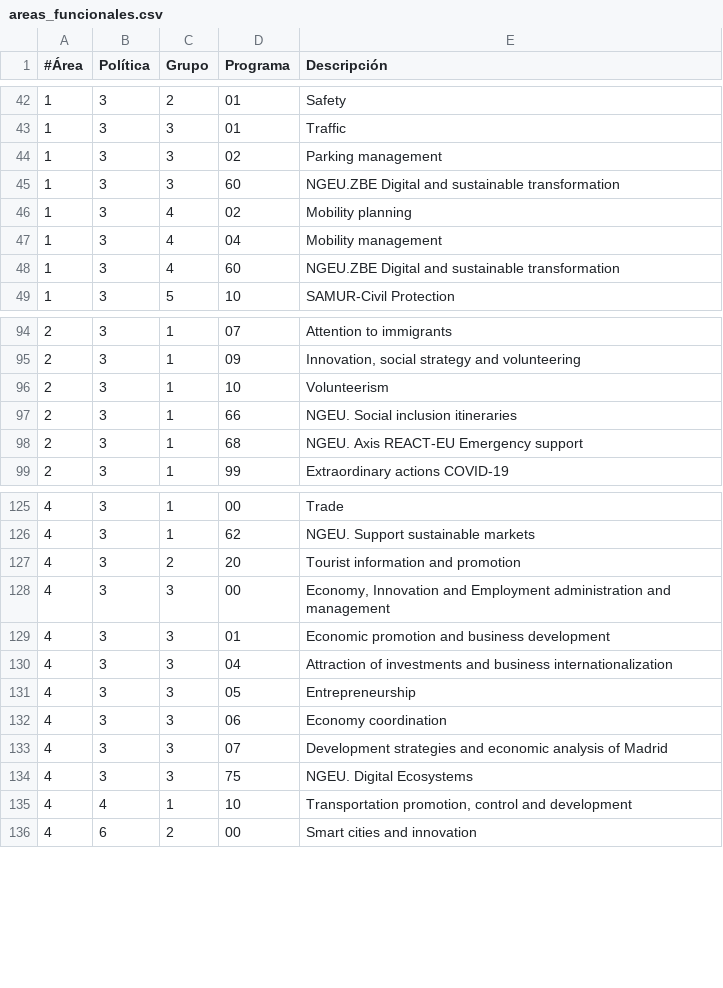
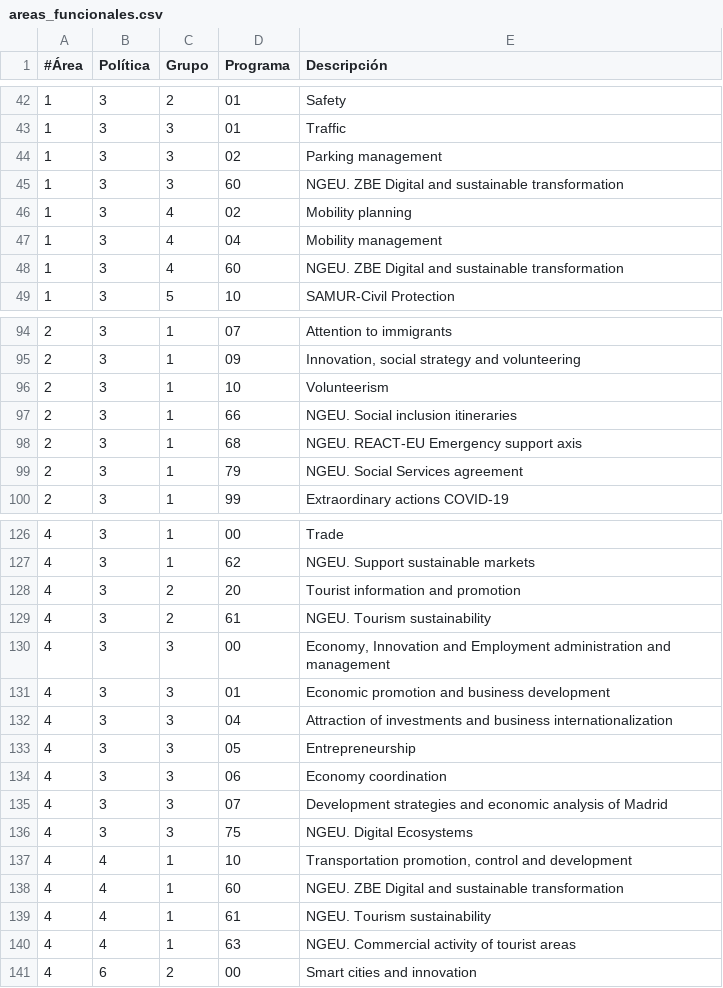
Before and after one commit to civio/presupuesto-madrid, a CSV file: data/en/areas_funcionales.csv, drawn as a sheet; only a part is shown, gaps mark what is left out.

```diff
--- a/data/en/areas_funcionales.csv
+++ b/data/en/areas_funcionales.csv
@@ -44,6 +44,6 @@
 1;3;3;02;Parking management
-1;3;3;60;NGEU.ZBE Digital and sustainable transformation
+1;3;3;60;NGEU. ZBE Digital and sustainable transformation
 1;3;4;02;Mobility planning
 1;3;4;04;Mobility management
-1;3;4;60;NGEU.ZBE Digital and sustainable transformation
+1;3;4;60;NGEU. ZBE Digital and sustainable transformation
 1;3;5;10;SAMUR-Civil Protection
@@ -97,3 +97,4 @@
 2;3;1;66;NGEU. Social inclusion itineraries
-2;3;1;68;NGEU. Axis REACT-EU Emergency support
+2;3;1;68;NGEU. REACT-EU Emergency support axis
+2;3;1;79;NGEU. Social Services agreement
 2;3;1;99;Extraordinary actions COVID-19
@@ -127,2 +128,3 @@
 4;3;2;20;Tourist information and promotion
+4;3;2;61;NGEU. Tourism sustainability
 4;3;3;00;"Economy, Innovation and Employment administration and management"
@@ -135,2 +137,5 @@
 4;4;1;10;"Transportation promotion, control and development"
+4;4;1;60;NGEU. ZBE Digital and sustainable transformation
+4;4;1;61;NGEU. Tourism sustainability
+4;4;1;63;NGEU. Commercial activity of tourist areas
 4;6;2;00;Smart cities and innovation
```
Also changed, not shown: data/es/areas_funcionales.csv.
